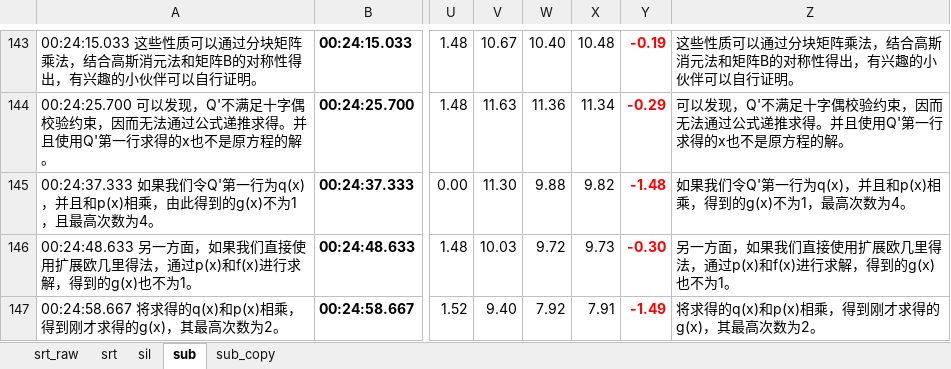
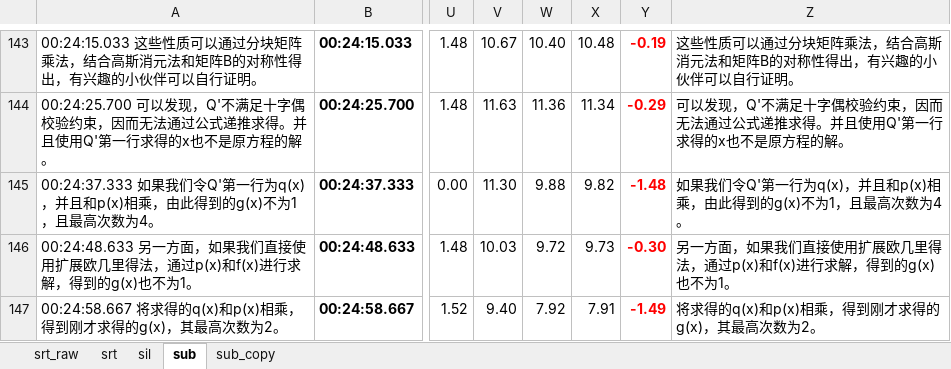
Before and after one commit to axpokl/LightOut, an Excel workbook: ManimGL2/part4/字幕.xlsm, sheet sub, drawn as a sheet; only a part is shown, gaps mark what is left out; values as stored, in another font and other column widths than the file's, no borders; conditional formats not drawn; the diff covers the shown part only; the diff names each change by its address in the sheet, - before the commit and + after, or states it on an @@ line.

```diff
--- a/ManimGL2/part4/字幕.xlsm (sheet sub)
+++ b/ManimGL2/part4/字幕.xlsm (sheet sub)
-Z145: …p(x)相乘，得到的g(x)不为1，最高次数…
+Z145: …p(x)相乘，由此得到的g(x)不为1，且最高次数…
```
Also changed, not shown: 17 edited cells elsewhere in this sheet, 1 other file.
